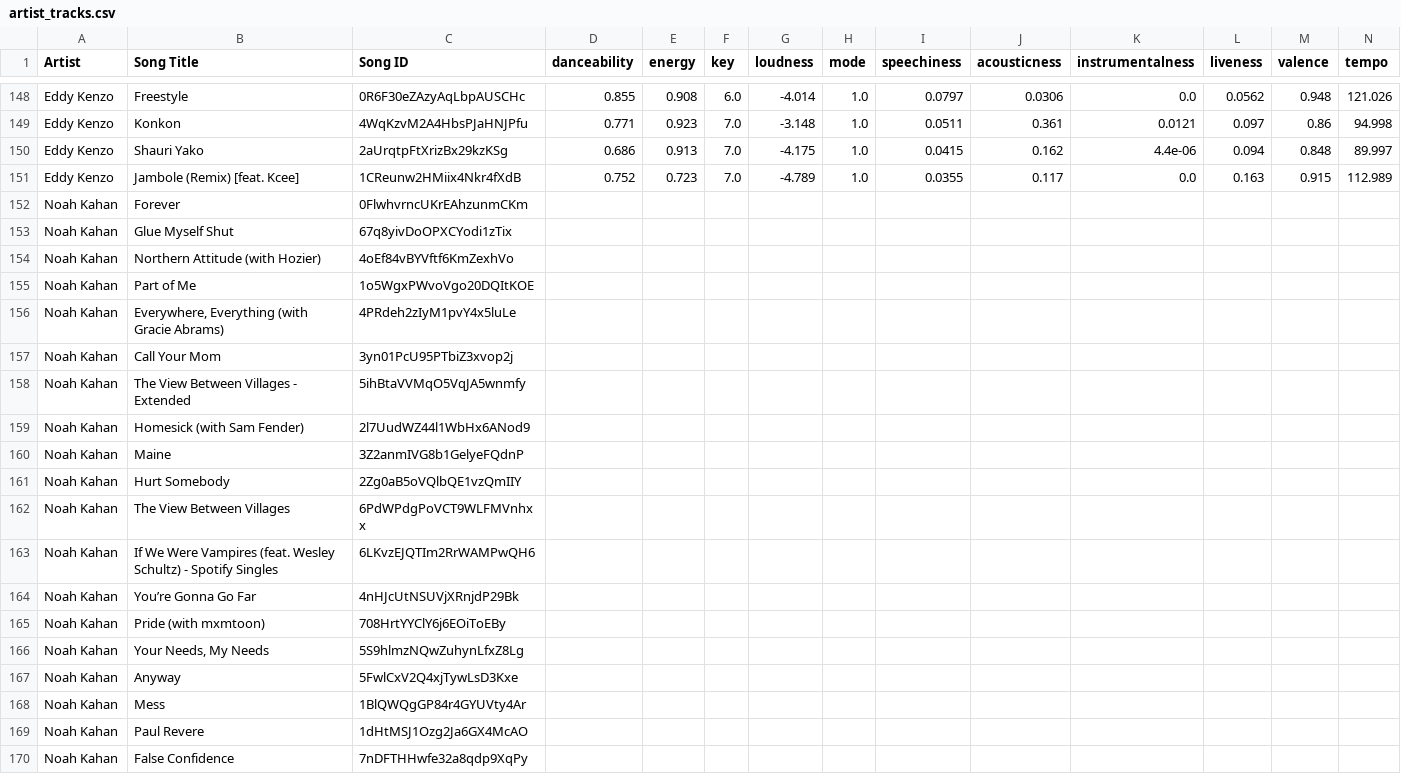
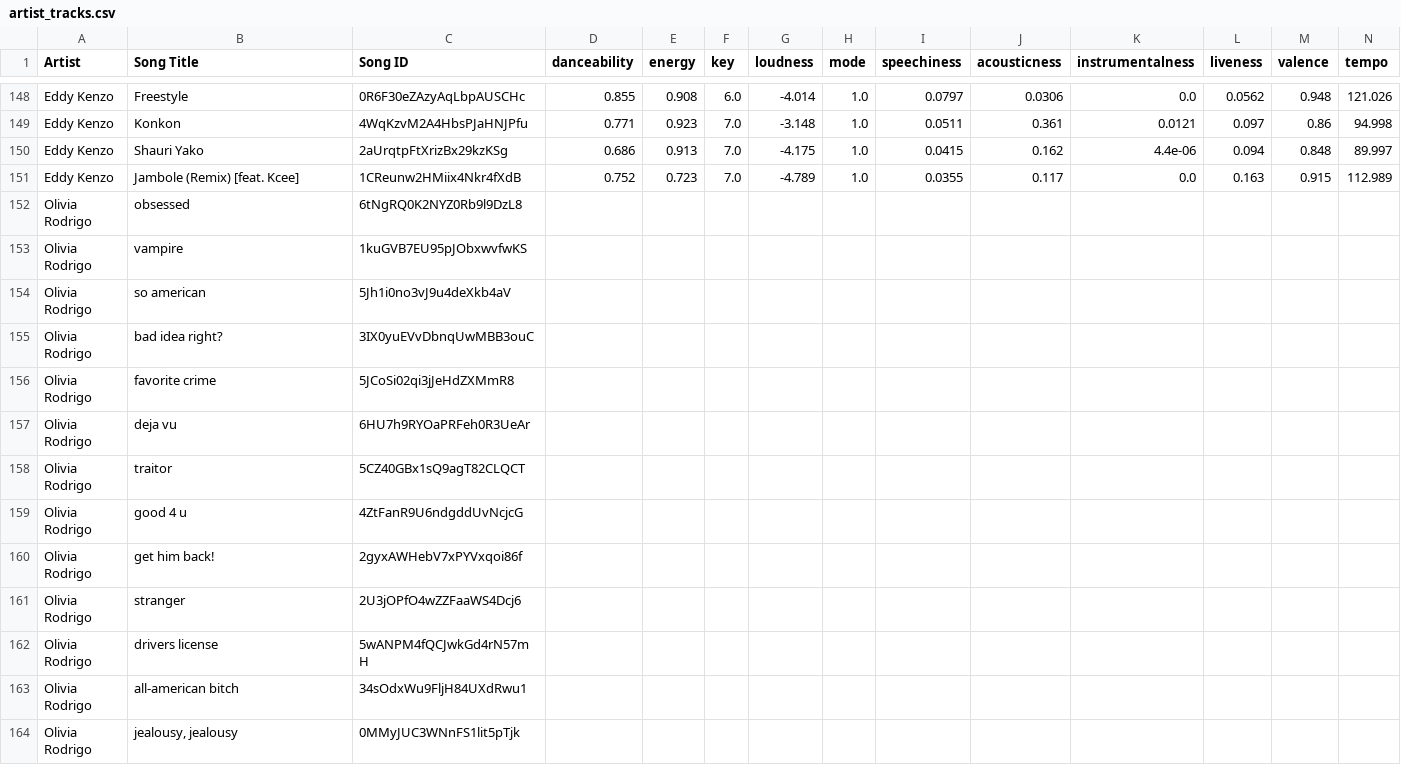
Before and after one commit to jaceroldan/thursdevs-datasets, a CSV file: Spotify/artist_tracks.csv, drawn as a sheet; only a part is shown, gaps mark what is left out; the shorter side is filled out with more unchanged rows; rows hold the shown columns only; the diff covers the shown part only; the diff names each change by its address in the sheet, - before the commit and + after, or states it on an @@ line.

Commit message:
Perform imputation on Spotify datasets

```diff
--- a/Spotify/artist_tracks.csv
+++ b/Spotify/artist_tracks.csv
-row 152: Noah Kahan | Forever | 0FlwhvrncUKrEAhzunmCKm
-row 153: Noah Kahan | Glue Myself Shut | 67q8yivDoOPXCYodi1zTix
-row 154: Noah Kahan | Northern Attitude (with Hozier) | 4oEf84vBYVftf6KmZexhVo
-row 155: Noah Kahan | Part of Me | 1o5WgxPWvoVgo20DQItKOE
-row 156: Noah Kahan | Everywhere, Everything (with Gracie Abrams) | 4PRdeh2zIyM1pvY4x5luLe
-row 157: Noah Kahan | Call Your Mom | 3yn01PcU95PTbiZ3xvop2j
-row 158: Noah Kahan | The View Between Villages - Extended | 5ihBtaVVMqO5VqJA5wnmfy
-row 159: Noah Kahan | Homesick (with Sam Fender) | 2l7UudWZ44l1WbHx6ANod9
-row 160: Noah Kahan | Maine | 3Z2anmIVG8b1GelyeFQdnP
-row 161: Noah Kahan | Hurt Somebody | 2Zg0aB5oVQlbQE1vzQmIIY
-row 162: Noah Kahan | The View Between Villages | 6PdWPdgPoVCT9WLFMVnhxx
-row 163: Noah Kahan | If We Were Vampires (feat. Wesley Schultz) - Spotify Singles | 6LKvzEJQTIm2RrWAMPwQH6
-row 164: Noah Kahan | You’re Gonna Go Far | 4nHJcUtNSUVjXRnjdP29Bk
-row 165: Noah Kahan | Pride (with mxmtoon) | 708HrtYYClY6j6EOiToEBy
-row 166: Noah Kahan | Your Needs, My Needs | 5S9hlmzNQwZuhynLfxZ8Lg
-row 167: Noah Kahan | Anyway | 5FwlCxV2Q4xjTywLsD3Kxe
-row 168: Noah Kahan | Mess | 1BlQWQgGP84r4GYUVty4Ar
-row 169: Noah Kahan | Paul Revere | 1dHtMSJ1Ozg2Ja6GX4McAO
-row 170: Noah Kahan | False Confidence | 7nDFTHHwfe32a8qdp9XqPy
```
Also changed, not shown: 31 removed rows elsewhere in this file, 2 other files.
